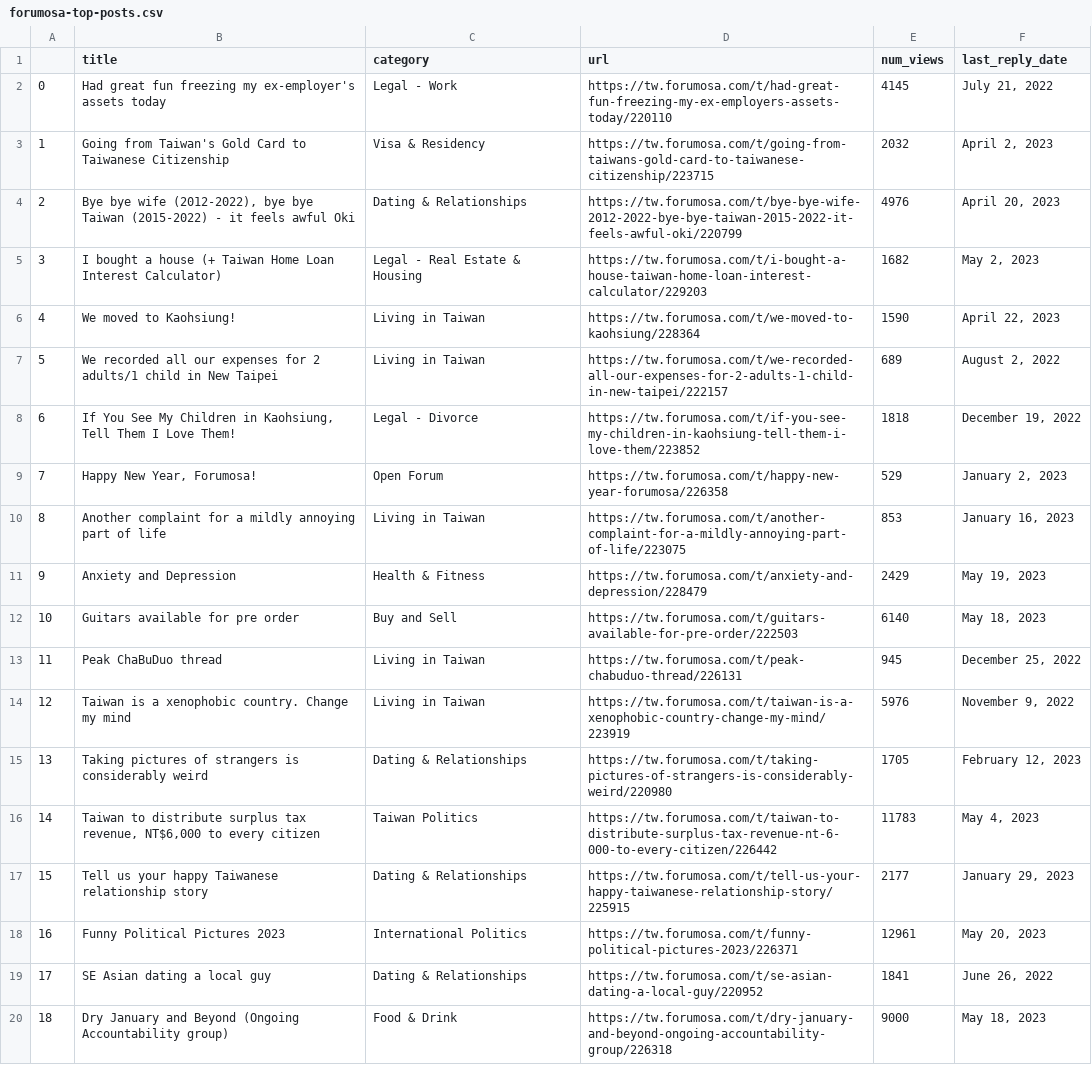
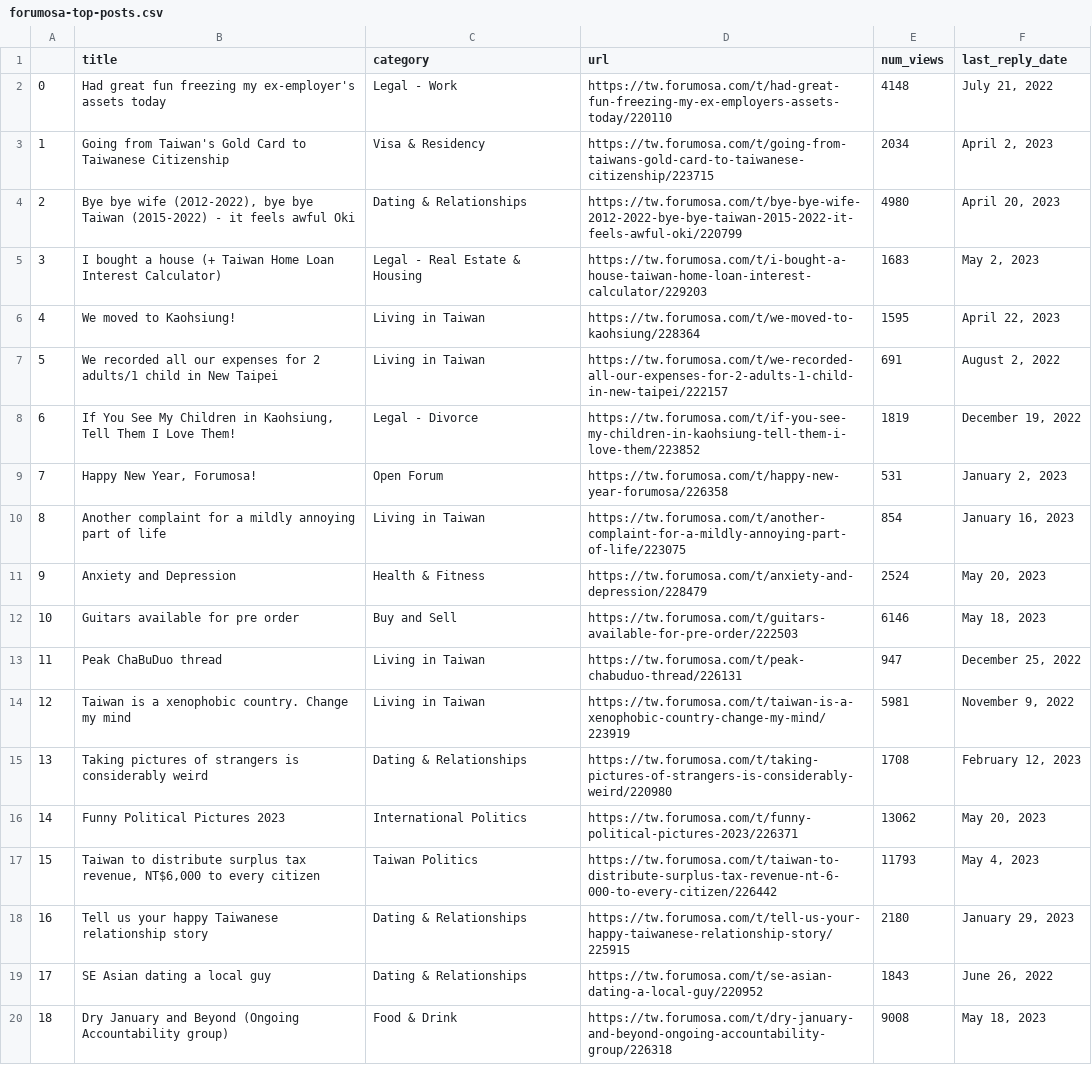
Before and after one commit to ssaanndwich/scrape-forumosa, a CSV file: forumosa-top-posts.csv, drawn as a sheet; only a part is shown; the diff covers the shown part only; the diff names each change by its address in the sheet, - before the commit and + after, or states it on an @@ line.

```diff
--- a/forumosa-top-posts.csv
+++ b/forumosa-top-posts.csv
-E2 (num_views): 4145
+E2 (num_views): 4148
-E3 (num_views): 2032
+E3 (num_views): 2034
-E4 (num_views): 4976
+E4 (num_views): 4980
-E5 (num_views): 1682
+E5 (num_views): 1683
-E6 (num_views): 1590
+E6 (num_views): 1595
-E7 (num_views): 689
+E7 (num_views): 691
-E8 (num_views): 1818
+E8 (num_views): 1819
-E9 (num_views): 529
+E9 (num_views): 531
-E10 (num_views): 853
+E10 (num_views): 854
-E11 (num_views): 2429
+E11 (num_views): 2524
-F11 (last_reply_date): May 19, 2023
+F11 (last_reply_date): May 20, 2023
-E12 (num_views): 6140
+E12 (num_views): 6146
-E13 (num_views): 945
+E13 (num_views): 947
-E14 (num_views): 5976
+E14 (num_views): 5981
-E15 (num_views): 1705
+E15 (num_views): 1708
-B16 (title): Taiwan to distribute surplus tax revenue, NT$6,000 to every citizen
+B16 (title): Funny Political Pictures 2023
-C16 (category): Taiwan Politics
+C16 (category): International Politics
-D16 (url): https://tw.forumosa.com/t/taiwan-to-distribute-surplus-tax-revenue-nt-6-000-to-every-citizen/226442
+D16 (url): https://tw.forumosa.com/t/funny-political-pictures-2023/226371
-E16 (num_views): 11783
+E16 (num_views): 13062
-F16 (last_reply_date): May 4, 2023
+F16 (last_reply_date): May 20, 2023
-B17 (title): Tell us your happy Taiwanese relationship story
+B17 (title): Taiwan to distribute surplus tax revenue, NT$6,000 to every citizen
-C17 (category): Dating & Relationships
+C17 (category): Taiwan Politics
-D17 (url): https://tw.forumosa.com/t/tell-us-your-happy-taiwanese-relationship-story/225915
+D17 (url): https://tw.forumosa.com/t/taiwan-to-distribute-surplus-tax-revenue-nt-6-000-to-every-citizen/226442
-E17 (num_views): 2177
+E17 (num_views): 11793
-F17 (last_reply_date): January 29, 2023
+F17 (last_reply_date): May 4, 2023
-B18 (title): Funny Political Pictures 2023
+B18 (title): Tell us your happy Taiwanese relationship story
-C18 (category): International Politics
+C18 (category): Dating & Relationships
-D18 (url): https://tw.forumosa.com/t/funny-political-pictures-2023/226371
+D18 (url): https://tw.forumosa.com/t/tell-us-your-happy-taiwanese-relationship-story/225915
-E18 (num_views): 12961
+E18 (num_views): 2180
-F18 (last_reply_date): May 20, 2023
+F18 (last_reply_date): January 29, 2023
-E19 (num_views): 1841
+E19 (num_views): 1843
-E20 (num_views): 9000
+E20 (num_views): 9008
```
Also changed, not shown: 40 edited cells elsewhere in this file.
